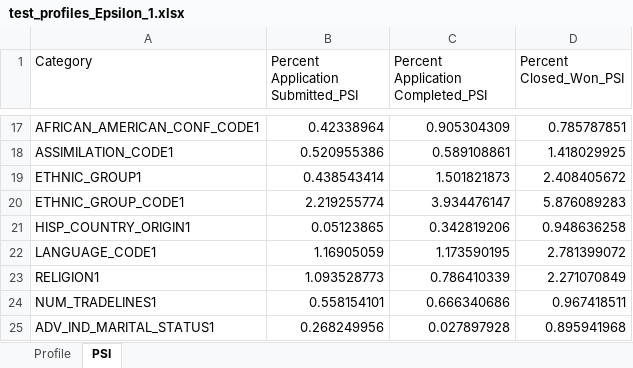
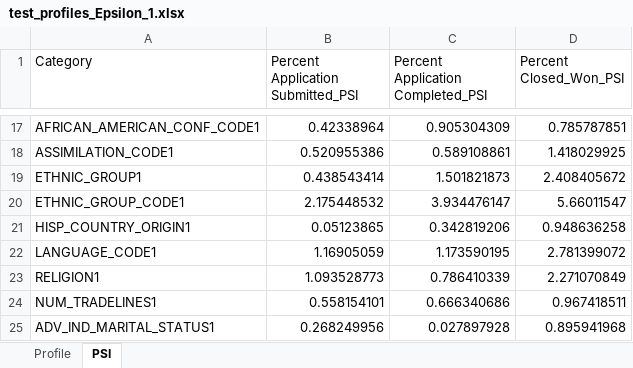
Before and after one commit to abhiramgopalb360/Snapshot2.0, an Excel workbook: test_profiles_Epsilon_1.xlsx, sheet PSI, drawn as a sheet; only a part is shown, gaps mark what is left out; values as stored, in another font and other column widths than the file's, no borders; the diff covers the shown part only; the diff names each change by its address in the sheet, - before the commit and + after, or states it on an @@ line.

```diff
--- a/test_profiles_Epsilon_1.xlsx (sheet PSI)
+++ b/test_profiles_Epsilon_1.xlsx (sheet PSI)
-B20: 2.219255774
+B20: 2.175448532
-D20 (Percent Closed_Won_PSI): 5.876089283
+D20 (Percent Closed_Won_PSI): 5.66011547
```
Also changed, not shown: 65 removed rows elsewhere in this sheet, sheet Profile, test_profiles_Epsilon_2.xlsx, 4 other files.
